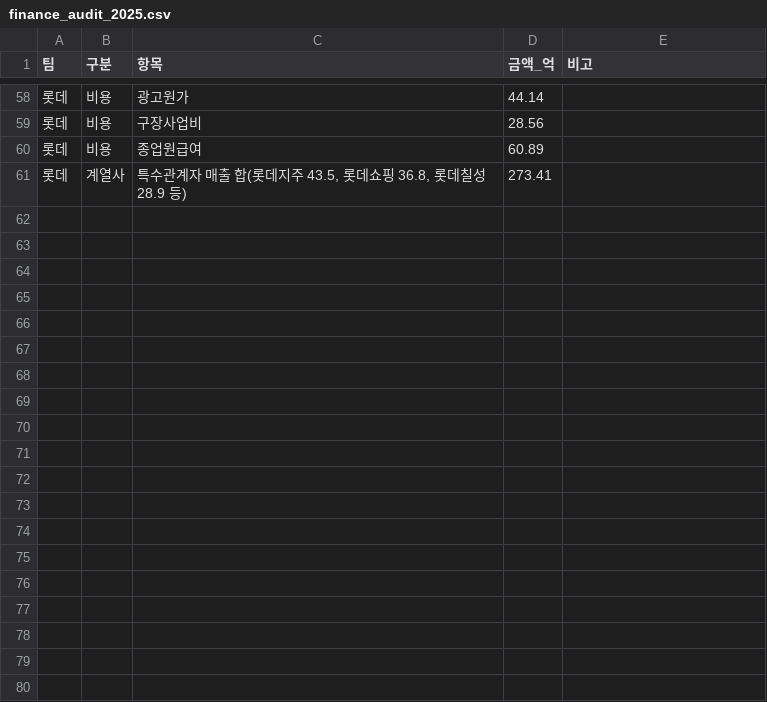
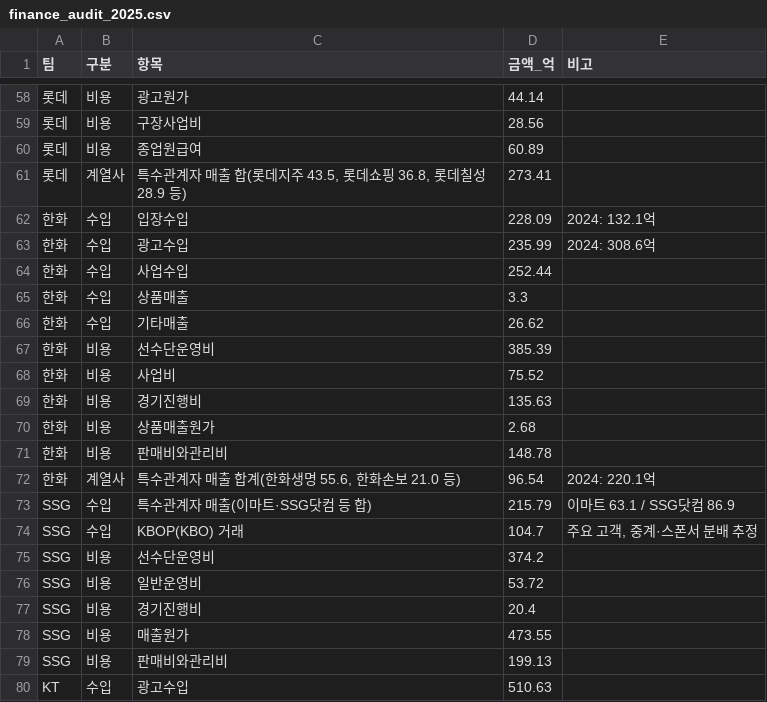
Before and after one commit to flashno3/-, a CSV file: kbo_sim/game/data/finance_audit_2025.csv, drawn as a sheet; only a part is shown, gaps mark what is left out; the diff covers the shown part only; the diff names each change by its address in the sheet, - before the commit and + after, or states it on an @@ line.

```diff
--- a/kbo_sim/game/data/finance_audit_2025.csv
+++ b/kbo_sim/game/data/finance_audit_2025.csv
+row 62: 한화 | 수입 | 입장수입 | 228.09 | 2024: 132.1억
+row 63: 한화 | 수입 | 광고수입 | 235.99 | 2024: 308.6억
+row 64: 한화 | 수입 | 사업수입 | 252.44
+row 65: 한화 | 수입 | 상품매출 | 3.3
+row 66: 한화 | 수입 | 기타매출 | 26.62
+row 67: 한화 | 비용 | 선수단운영비 | 385.39
+row 68: 한화 | 비용 | 사업비 | 75.52
+row 69: 한화 | 비용 | 경기진행비 | 135.63
+row 70: 한화 | 비용 | 상품매출원가 | 2.68
+row 71: 한화 | 비용 | 판매비와관리비 | 148.78
+row 72: 한화 | 계열사 | 특수관계자 매출 합계(한화생명 55.6, 한화손보 21.0 등) | 96.54 | 2024: 220.1억
+row 73: SSG | 수입 | 특수관계자 매출(이마트·SSG닷컴 등 합) | 215.79 | 이마트 63.1 / SSG닷컴 86.9
+row 74: SSG | 수입 | KBOP(KBO) 거래 | 104.7 | 주요 고객, 중계·스폰서 분배 추정
+row 75: SSG | 비용 | 선수단운영비 | 374.2
+row 76: SSG | 비용 | 일반운영비 | 53.72
+row 77: SSG | 비용 | 경기진행비 | 20.4
+row 78: SSG | 비용 | 매출원가 | 473.55
+row 79: SSG | 비용 | 판매비와관리비 | 199.13
+row 80: KT | 수입 | 광고수입 | 510.63
```
Also changed, not shown: 22 added rows elsewhere in this file, kbo_sim/game/data/finance_2025.csv, 10 other files.
